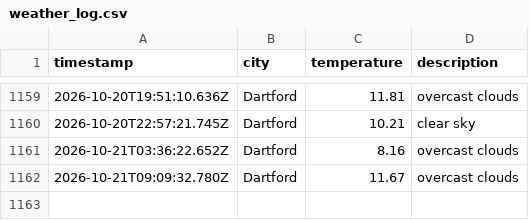
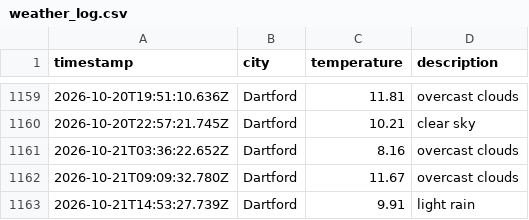
Before and after one commit to sk850/Weather-app-js, a CSV file: data/weather_log.csv, drawn as a sheet; only a part is shown, gaps mark what is left out.

```diff
--- a/data/weather_log.csv
+++ b/data/weather_log.csv
@@ -1162 +1162,2 @@ timestamp,city,temperature,description
 2026-10-21T09:09:32.780Z,Dartford,11.67,overcast clouds
+2026-10-21T14:53:27.739Z,Dartford,9.91,light rain
```
Also changed, not shown: 1 other file.
